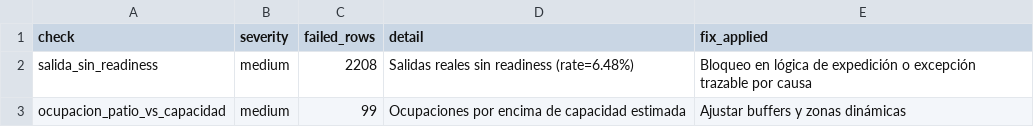
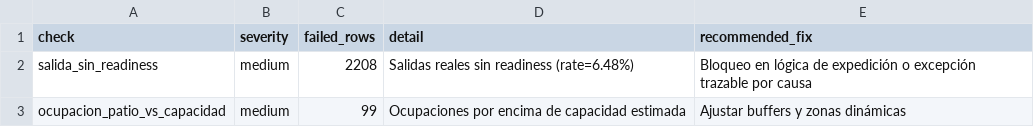
Before and after one commit to mfidalgomartins/gemelo-operativo-industrial-ev-vans, a CSV file: outputs/reports/validation_issues_found.csv, drawn as a sheet.

```diff
--- a/outputs/reports/validation_issues_found.csv
+++ b/outputs/reports/validation_issues_found.csv
@@ -1,2 +1,2 @@
-check,severity,failed_rows,detail,fix_applied
+check,severity,failed_rows,detail,recommended_fix
 salida_sin_readiness,medium,2208,Salidas reales sin readiness (rate=6.48%),Bloqueo en lógica de expedición o excepción trazable por causa
```
Also changed, not shown: 2 other files.
